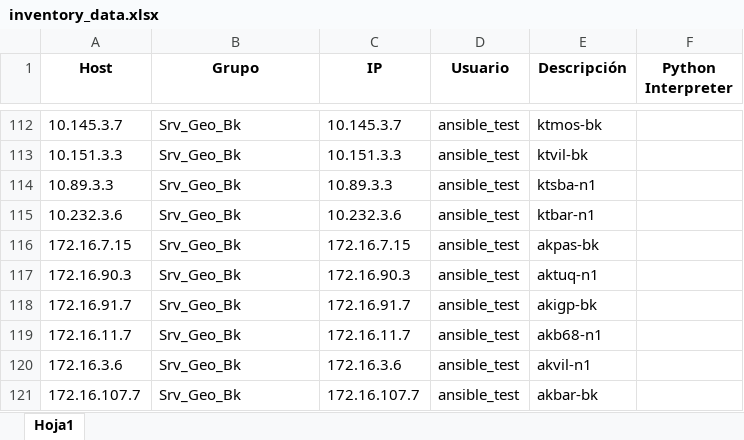
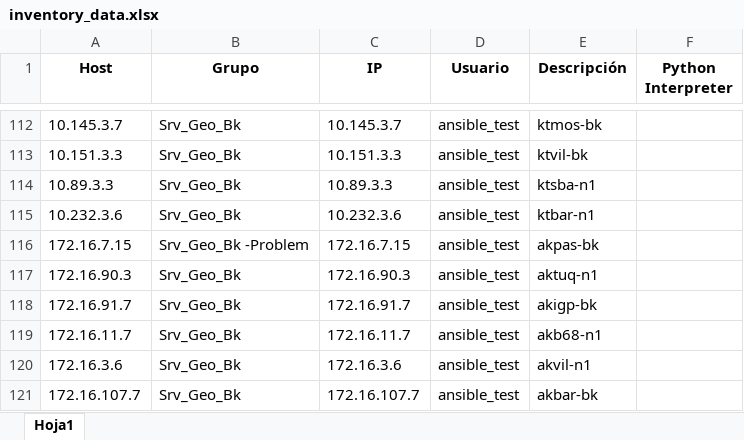
Before and after one commit to colcomerciodevs/Inventory, an Excel workbook: dynamic_inventory/inventory_data.xlsx, sheet Hoja1, drawn as a sheet; only a part is shown, gaps mark what is left out; values as stored, in another font and other column widths than the file's, no borders; the diff names each change by its address in the sheet, - before the commit and + after, or states it on an @@ line.

Commit message:
Actualización automática: 2025-03-17 17:30:15

```diff
--- a/dynamic_inventory/inventory_data.xlsx (sheet Hoja1)
+++ b/dynamic_inventory/inventory_data.xlsx (sheet Hoja1)
-B116 (Grupo): Srv_Geo_Bk
+B116 (Grupo): Srv_Geo_Bk -Problem
```
